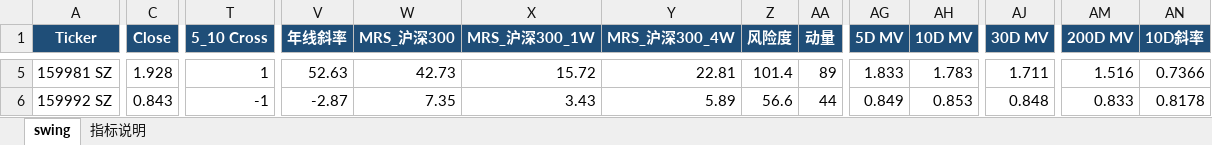
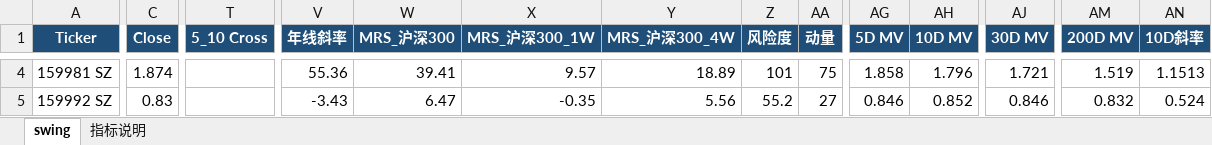
Before and after one commit to jibom/swing-pattern, an Excel workbook: ETF_Swing_Pattern.xlsx, sheet swing, drawn as a sheet; only a part is shown, gaps mark what is left out; values as stored, in another font and other column widths than the file's, no borders; addresses are those after the commit; the diff covers the shown part only; the diff names each change by its address in the sheet, - before the commit and + after, or states it on an @@ line.

```diff
--- a/ETF_Swing_Pattern.xlsx (sheet swing)
+++ b/ETF_Swing_Pattern.xlsx (sheet swing)
-C4 (Close): 1.928
+C4 (Close): 1.874
-T4 (5_10 Cross): 1
+T4 (5_10 Cross): (empty)
-V4 (年线斜率): 52.63
+V4 (年线斜率): 55.36
-W4 (MRS_沪深300): 42.73
+W4 (MRS_沪深300): 39.41
-X4 (MRS_沪深300_1W): 15.72
+X4 (MRS_沪深300_1W): 9.57
-Y4 (MRS_沪深300_4W): 22.81
+Y4 (MRS_沪深300_4W): 18.89
-Z4 (风险度): 101.4
+Z4 (风险度): 101
-AA4 (动量): 89
+AA4 (动量): 75
-AG4 (5D MV): 1.833
+AG4 (5D MV): 1.858
-AH4 (10D MV): 1.783
+AH4 (10D MV): 1.796
-AJ4 (30D MV): 1.711
+AJ4 (30D MV): 1.721
-AM4 (200D MV): 1.516
+AM4 (200D MV): 1.519
-AN4 (10D斜率): 0.7366
+AN4 (10D斜率): 1.1513
-C5 (Close): 0.843
+C5 (Close): 0.83
-T5 (5_10 Cross): -1
+T5 (5_10 Cross): (empty)
-V5 (年线斜率): -2.87
+V5 (年线斜率): -3.43
-W5 (MRS_沪深300): 7.35
+W5 (MRS_沪深300): 6.47
-X5 (MRS_沪深300_1W): 3.43
+X5 (MRS_沪深300_1W): -0.35
-Y5 (MRS_沪深300_4W): 5.89
+Y5 (MRS_沪深300_4W): 5.56
-Z5 (风险度): 56.6
+Z5 (风险度): 55.2
-AA5 (动量): 44
+AA5 (动量): 27
-AG5 (5D MV): 0.849
+AG5 (5D MV): 0.846
-AH5 (10D MV): 0.853
+AH5 (10D MV): 0.852
-AJ5 (30D MV): 0.848
+AJ5 (30D MV): 0.846
-AM5 (200D MV): 0.833
+AM5 (200D MV): 0.832
-AN5 (10D斜率): 0.8178
+AN5 (10D斜率): 0.524
```
Also changed, not shown: 5 added rows, 5 removed rows and 471 edited cells elsewhere in this sheet, sheet 指标说明, A_Swing_Pattern.xlsx, HK_Swing_Pattern.xlsx, 1 other file.
